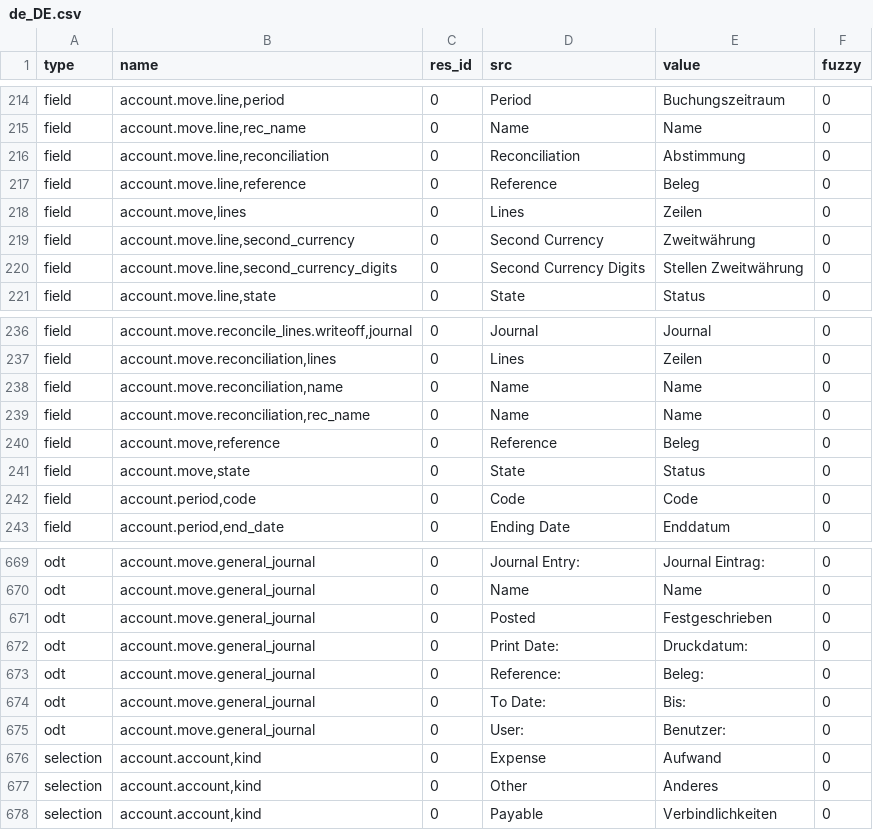
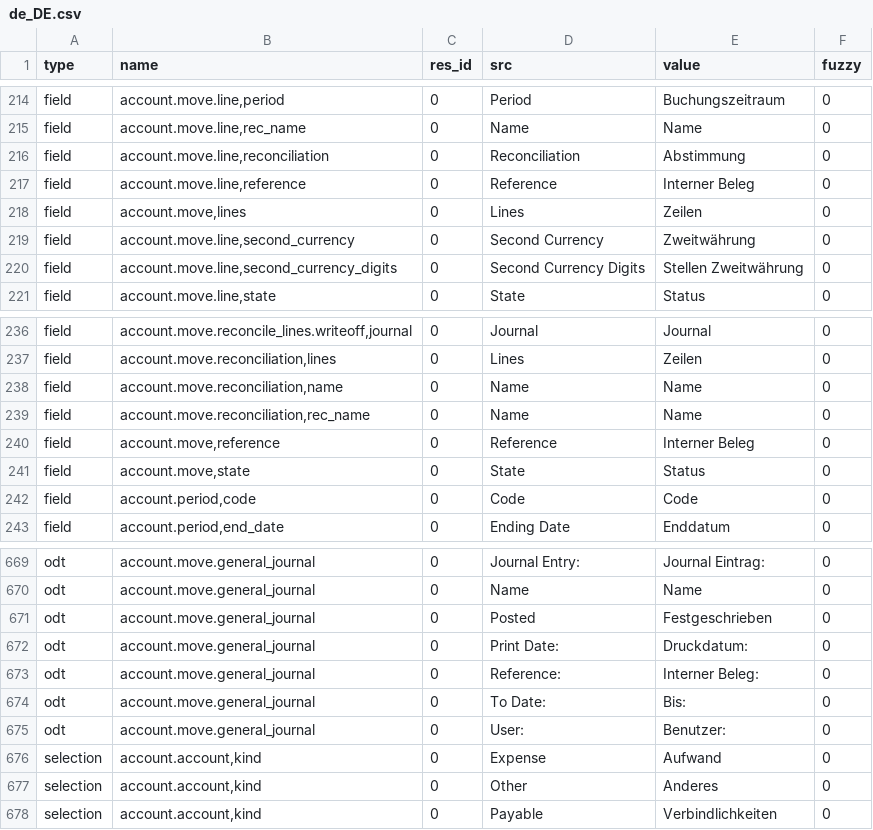
Before and after one commit to coopengo/account, a CSV file: de_DE.csv, drawn as a sheet; only a part is shown, gaps mark what is left out.

Commit message:
Update translation for de_DE

```diff
--- a/de_DE.csv
+++ b/de_DE.csv
@@ -225,3 +225,3 @@ field,"account.move.line,rec_name",0,Name,Name,0
 field,"account.move.line,reconciliation",0,Reconciliation,Abstimmung,0
-field,"account.move.line,reference",0,Reference,Beleg,0
+field,"account.move.line,reference",0,Reference,Interner Beleg,0
 field,"account.move,lines",0,Lines,Zeilen,0
@@ -248,3 +248,3 @@ field,"account.move.reconciliation,name",0,Name,Name,0
 field,"account.move.reconciliation,rec_name",0,Name,Name,0
-field,"account.move,reference",0,Reference,Beleg,0
+field,"account.move,reference",0,Reference,Interner Beleg,0
 field,"account.move,state",0,State,Status,0
@@ -687,3 +687,3 @@ odt,account.move.general_journal,0,Posted,Festgeschrieben,0
 odt,account.move.general_journal,0,Print Date:,Druckdatum:,0
-odt,account.move.general_journal,0,Reference:,Beleg:,0
+odt,account.move.general_journal,0,Reference:,Interner Beleg:,0
 odt,account.move.general_journal,0,To Date:,Bis:,0
```
